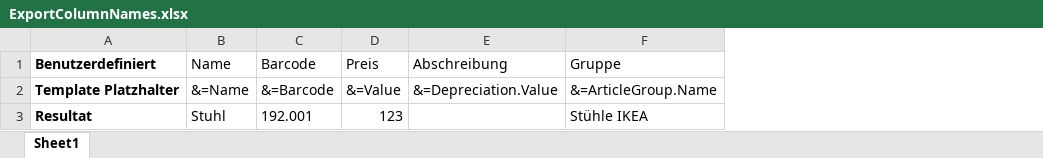
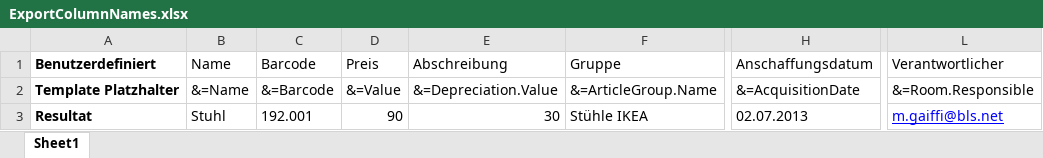
Before and after one commit to faizans/anlageninventar, an Excel workbook: Client/ExcelTemplates/ExportColumnNames.xlsx, sheet Sheet1, drawn as a sheet; only a part is shown, gaps mark what is left out; values as stored, in another font and other column widths than the file's, no borders; the diff names each change by its address in the sheet, - before the commit and + after, or states it on an @@ line.

```diff
--- a/Client/ExcelTemplates/ExportColumnNames.xlsx (sheet Sheet1)
+++ b/Client/ExcelTemplates/ExportColumnNames.xlsx (sheet Sheet1)
+column H (Anschaffungsdatum), rows 2-3: &=AcquisitionDate | 02.07.2013
+column L (Verantwortlicher), rows 2-3: &=Room.Responsible | m.gaiffi@bls.net
-D3 (Preis): 123
+D3 (Preis): 90
-E3 (Abschreibung): (empty)
+E3 (Abschreibung): 30
```
Also changed, not shown: 47 other files.
